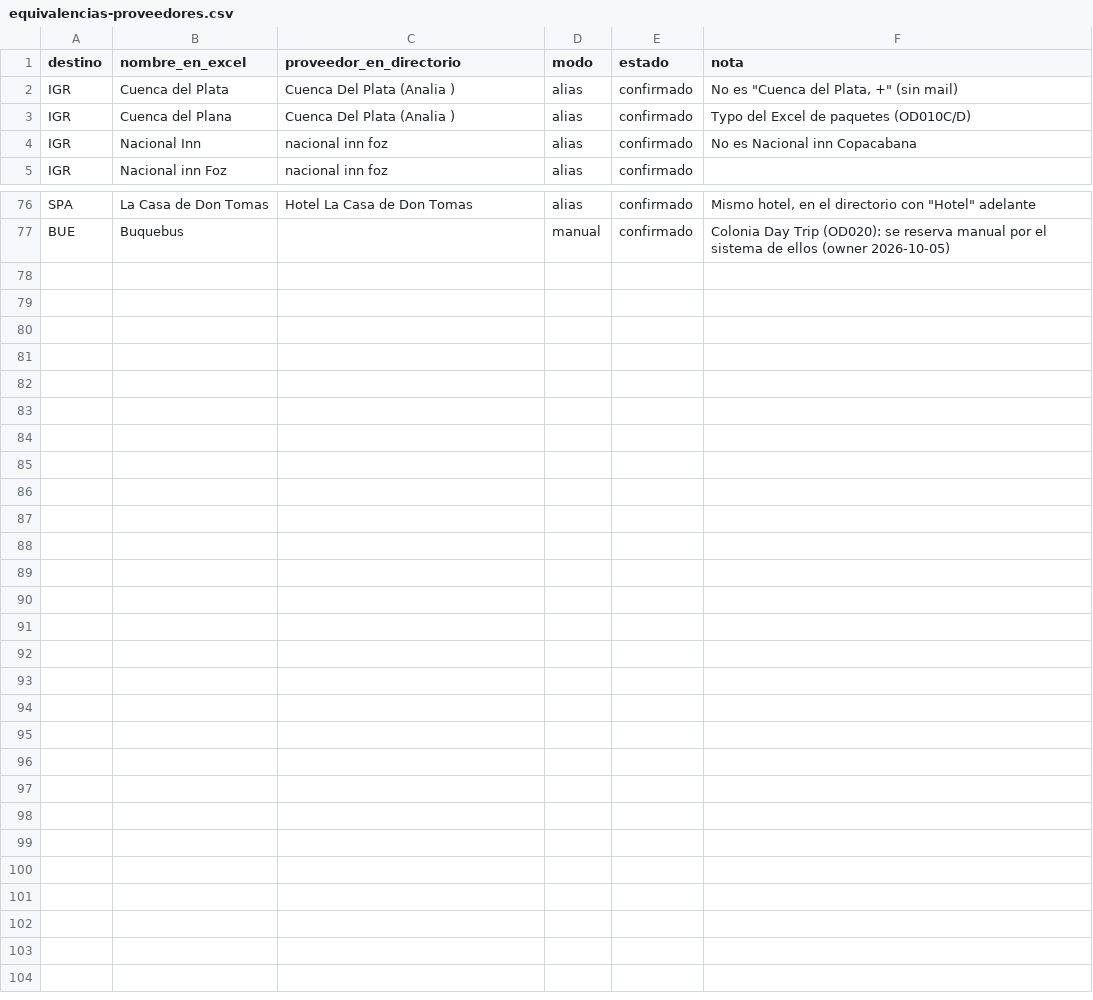
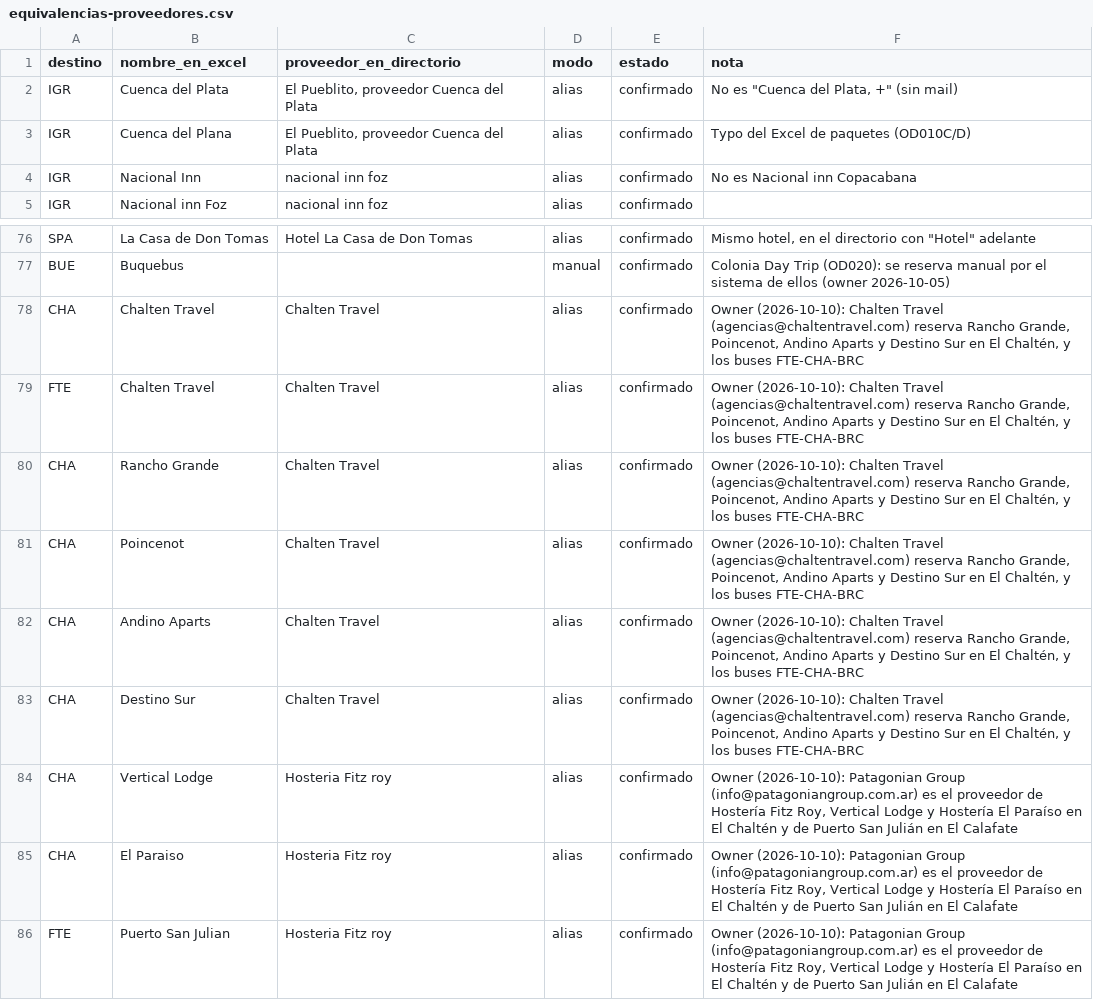
Before and after one commit to cristiancalomarde-dot/Automatizacion, a CSV file: data/equivalencias-proveedores.csv, drawn as a sheet; only a part is shown, gaps mark what is left out.

```diff
--- a/data/equivalencias-proveedores.csv
+++ b/data/equivalencias-proveedores.csv
@@ -1,4 +1,4 @@
 destino,nombre_en_excel,proveedor_en_directorio,modo,estado,nota
-IGR,Cuenca del Plata,Cuenca Del Plata (Analia ),alias,confirmado,"No es ""Cuenca del Plata, +"" (sin mail)"
-IGR,Cuenca del Plana,Cuenca Del Plata (Analia ),alias,confirmado,Typo del Excel de paquetes (OD010C/D)
+IGR,Cuenca del Plata,"El Pueblito, proveedor Cuenca del Plata",alias,confirmado,"No es ""Cuenca del Plata, +"" (sin mail)"
+IGR,Cuenca del Plana,"El Pueblito, proveedor Cuenca del Plata",alias,confirmado,Typo del Excel de paquetes (OD010C/D)
 IGR,Nacional Inn,nacional inn foz,alias,confirmado,No es Nacional inn Copacabana
@@ -77 +77,10 @@ SPA,La Casa de Don Tomas,Hotel La Casa de Don Tomas,alias,confirmado,"Mismo hote
 BUE,Buquebus,,manual,confirmado,"Colonia Day Trip (OD020): se reserva manual por el sistema de ellos (owner 2026-10-05)"
+CHA,Chalten Travel,Chalten Travel,alias,confirmado,"Owner (2026-10-10): Chalten Travel (agencias@chaltentravel.com) reserva Rancho Grande, Poincenot, Andino Aparts y Destino Sur en El Chaltén, y los buses FTE-CHA-BRC"
+FTE,Chalten Travel,Chalten Travel,alias,confirmado,"Owner (2026-10-10): Chalten Travel (agencias@chaltentravel.com) reserva Rancho Grande, Poincenot, Andino Aparts y Destino Sur en El Chaltén, y los buses FTE-CHA-BRC"
+CHA,Rancho Grande,Chalten Travel,alias,confirmado,"Owner (2026-10-10): Chalten Travel (agencias@chaltentravel.com) reserva Rancho Grande, Poincenot, Andino Aparts y Destino Sur en El Chaltén, y los buses FTE-CHA-BRC"
+CHA,Poincenot,Chalten Travel,alias,confirmado,"Owner (2026-10-10): Chalten Travel (agencias@chaltentravel.com) reserva Rancho Grande, Poincenot, Andino Aparts y Destino Sur en El Chaltén, y los buses FTE-CHA-BRC"
+CHA,Andino Aparts,Chalten Travel,alias,confirmado,"Owner (2026-10-10): Chalten Travel (agencias@chaltentravel.com) reserva Rancho Grande, Poincenot, Andino Aparts y Destino Sur en El Chaltén, y los buses FTE-CHA-BRC"
+CHA,Destino Sur,Chalten Travel,alias,confirmado,"Owner (2026-10-10): Chalten Travel (agencias@chaltentravel.com) reserva Rancho Grande, Poincenot, Andino Aparts y Destino Sur en El Chaltén, y los buses FTE-CHA-BRC"
+CHA,Vertical Lodge,Hosteria Fitz roy,alias,confirmado,"Owner (2026-10-10): Patagonian Group (info@patagoniangroup.com.ar) es el proveedor de Hostería Fitz Roy, Vertical Lodge y Hostería El Paraíso en El Chaltén y de Puerto San Julián en El Calafate"
+CHA,El Paraiso,Hosteria Fitz roy,alias,confirmado,"Owner (2026-10-10): Patagonian Group (info@patagoniangroup.com.ar) es el proveedor de Hostería Fitz Roy, Vertical Lodge y Hostería El Paraíso en El Chaltén y de Puerto San Julián en El Calafate"
+FTE,Puerto San Julian,Hosteria Fitz roy,alias,confirmado,"Owner (2026-10-10): Patagonian Group (info@patagoniangroup.com.ar) es el proveedor de Hostería Fitz Roy, Vertical Lodge y Hostería El Paraíso en El Chaltén y de Puerto San Julián en El Calafate"
```
Also changed, not shown: 11 other files.
